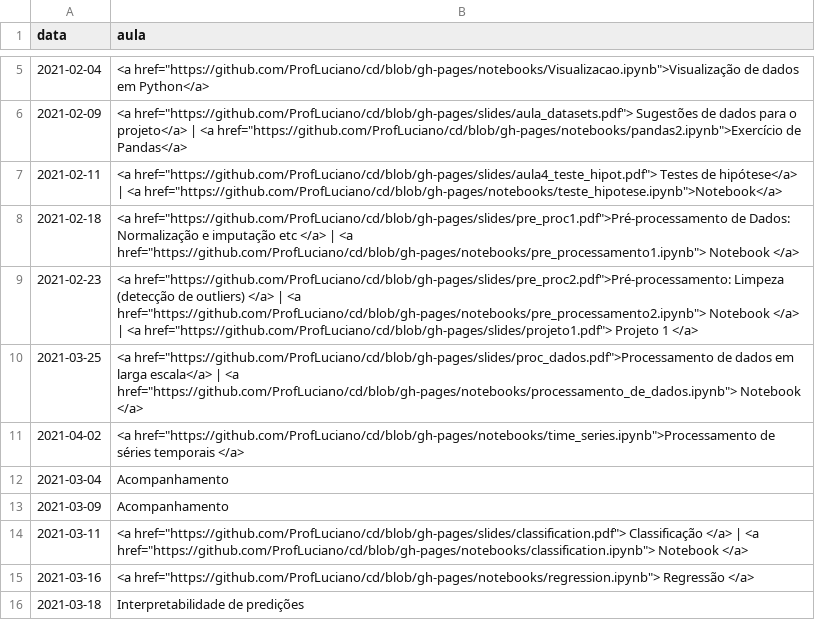
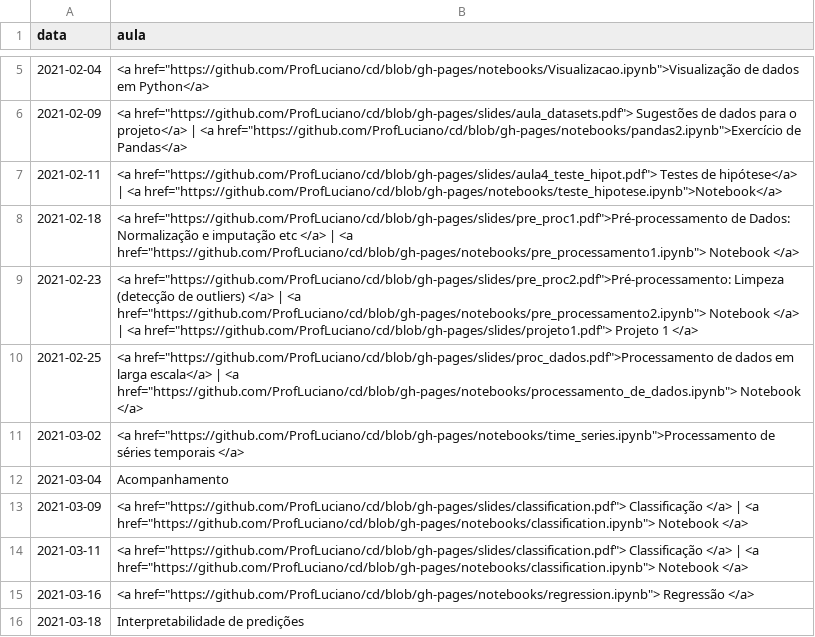
Before and after one commit to ProfLuciano/cd, a CSV file: pages/data.csv, drawn as a sheet; only a part is shown, gaps mark what is left out; the diff names each change by its address in the sheet, - before the commit and + after, or states it on an @@ line.

Commit message:
updating schedule

```diff
--- a/pages/data.csv
+++ b/pages/data.csv
-A10 (data): 2021-03-25
+A10 (data): 2021-02-25
-A11 (data): 2021-04-02
+A11 (data): 2021-03-02
-B13 (aula): Acompanhamento
+B13 (aula): <a href="https://github.com/ProfLuciano/cd/blob/gh-pages/slides/classification.pdf"> Classificação </a> | <a href="https://github.com/ProfLuciano/cd/blob/gh-pages/notebooks/classification.ipynb"> Notebook </a>
```
